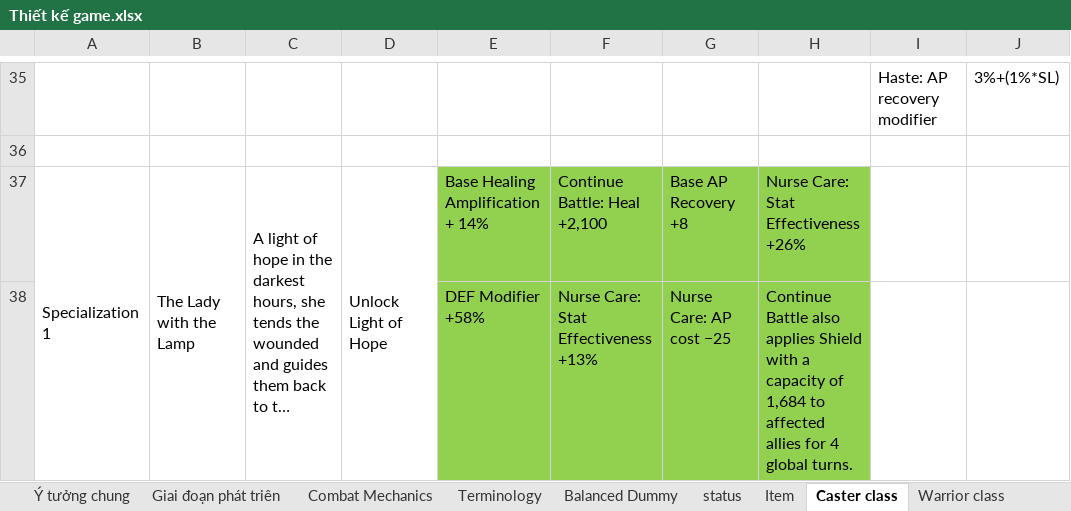
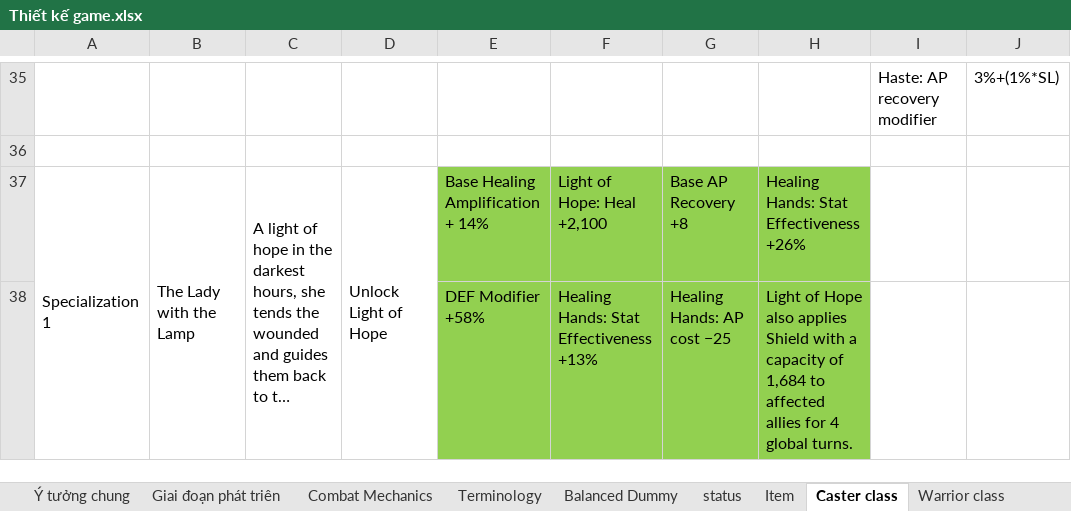
Before and after one commit to phamthach11-create/Avatar-war, an Excel workbook: data/excel/Thiết kế game.xlsx, sheet Caster class, drawn as a sheet; only a part is shown, gaps mark what is left out; long unchanged cells end in …; values as stored, in another font and other column widths than the file's, no borders; the diff covers the shown part only; the diff names each change by its address in the sheet, - before the commit and + after, or states it on an @@ line.

Commit message:
design: review Caster changes and clarify confirmed skill text

```diff
--- a/data/excel/Thiết kế game.xlsx (sheet Caster class)
+++ b/data/excel/Thiết kế game.xlsx (sheet Caster class)
-F37: Continue Battle: Heal +2,100
+F37: Light of Hope: Heal +2,100
-H37: Nurse Care: Stat Effectiveness +26%
+H37: Healing Hands: Stat Effectiveness +26%
-F38: Nurse Care: Stat Effectiveness +13%
+F38: Healing Hands: Stat Effectiveness +13%
-G38: Nurse Care: AP cost −25
+G38: Healing Hands: AP cost −25
-H38: Continue Battle also applies…
+H38: Light of Hope also applies…
```
Also changed, not shown: 7 edited cells elsewhere in this sheet, sheet status, 3 other files.
